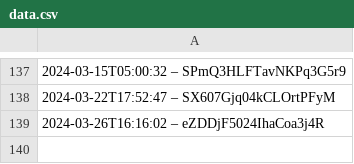
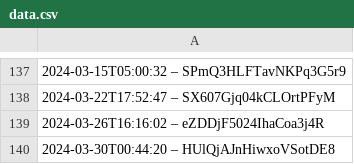
Before and after one commit to darkknight68/hyperliquid-trading-bot, a CSV file: data.csv, drawn as a sheet; only a part is shown, gaps mark what is left out; the diff names each change by its address in the sheet, - before the commit and + after, or states it on an @@ line.

Commit message:
test(data.csv): add missing test coverage

```diff
--- a/data.csv
+++ b/data.csv
+row 140: 2024-03-30T00:44:20 – HUlQjAJnHiwxoVSotDE8
```
